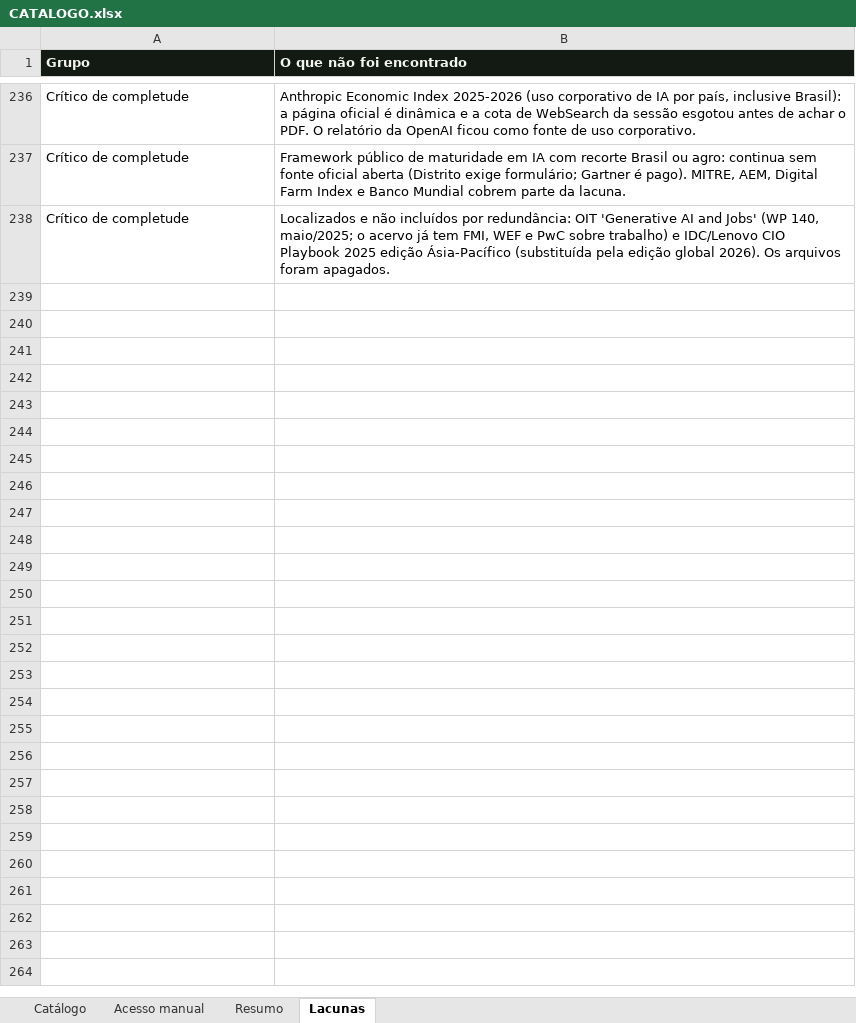
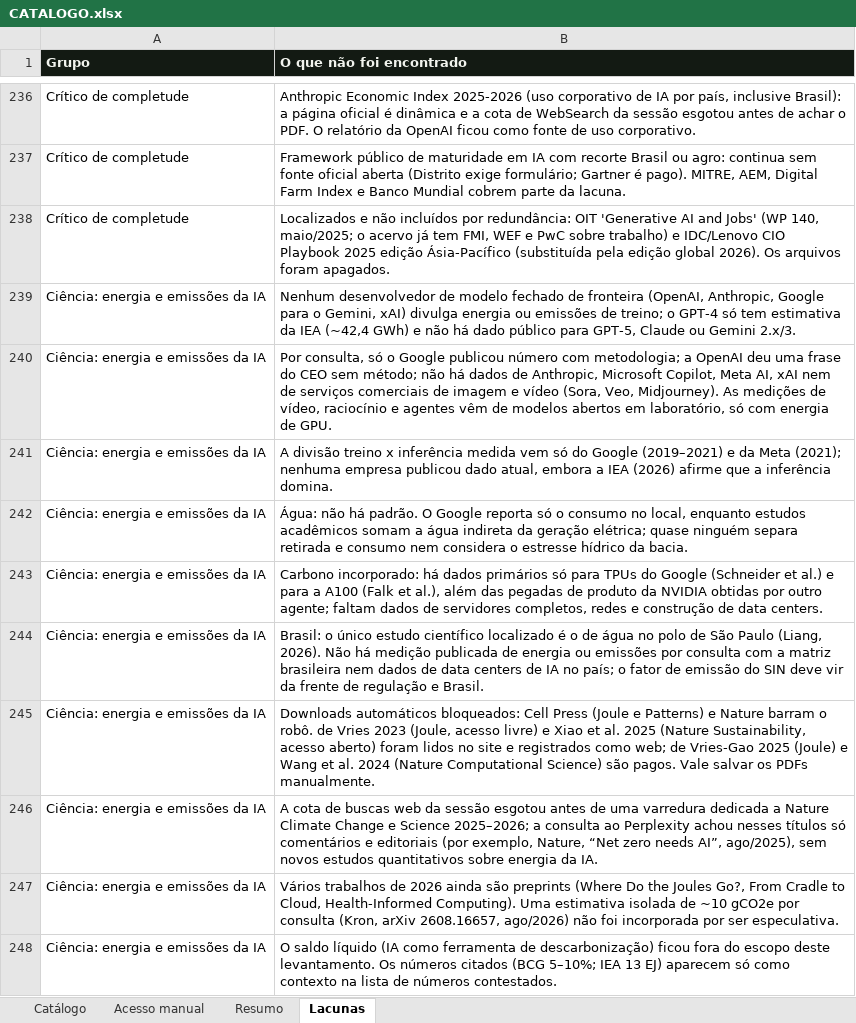
Before and after one commit to rafael-oagronomia/benchmark-acelen, an Excel workbook: _triagem-pesquisa/CATALOGO.xlsx, sheet Lacunas, drawn as a sheet; only a part is shown, gaps mark what is left out; values as stored, in another font and other column widths than the file's, no borders; the diff covers the shown part only; the diff names each change by its address in the sheet, - before the commit and + after, or states it on an @@ line.

```diff
--- a/_triagem-pesquisa/CATALOGO.xlsx (sheet Lacunas)
+++ b/_triagem-pesquisa/CATALOGO.xlsx (sheet Lacunas)
+row 239: Ciência: energia e emissões da IA | Nenhum desenvolvedor de modelo fechado de fronteira (OpenAI, Anthropic, Google para o Gemini, xAI) divulga energia ou emissões de treino; o GPT-4 só tem estimativa da IEA (~42,4 GWh) e não há dado público para GPT-5, Claude ou Gemini 2.x/3.
+row 240: Ciência: energia e emissões da IA | Por consulta, só o Google publicou número com metodologia; a OpenAI deu uma frase do CEO sem método; não há dados de Anthropic, Microsoft Copilot, Meta AI, xAI nem de serviços comerciais de imagem e vídeo (Sora, Veo, Midjourney). As medições de vídeo, raciocínio e agentes vêm de modelos abertos em laboratório, só com energia de GPU.
+row 241: Ciência: energia e emissões da IA | A divisão treino x inferência medida vem só do Google (2019–2021) e da Meta (2021); nenhuma empresa publicou dado atual, embora a IEA (2026) afirme que a inferência domina.
+row 242: Ciência: energia e emissões da IA | Água: não há padrão. O Google reporta só o consumo no local, enquanto estudos acadêmicos somam a água indireta da geração elétrica; quase ninguém separa retirada e consumo nem considera o estresse hídrico da bacia.
+row 243: Ciência: energia e emissões da IA | Carbono incorporado: há dados primários só para TPUs do Google (Schneider et al.) e para a A100 (Falk et al.), além das pegadas de produto da NVIDIA obtidas por outro agente; faltam dados de servidores completos, redes e construção de data centers.
+row 244: Ciência: energia e emissões da IA | Brasil: o único estudo científico localizado é o de água no polo de São Paulo (Liang, 2026). Não há medição publicada de energia ou emissões por consulta com a matriz brasileira nem dados de data centers de IA no país; o fator de emissão do SIN deve vir da frente de regulação e Brasil.
+row 245: Ciência: energia e emissões da IA | Downloads automáticos bloqueados: Cell Press (Joule e Patterns) e Nature barram o robô. de Vries 2023 (Joule, acesso livre) e Xiao et al. 2025 (Nature Sustainability, acesso aberto) foram lidos no site e registrados como web; de Vries-Gao 2025 (Joule) e Wang et al. 2024 (Nature Computational Science) são pagos. Vale salvar os PDFs manualmente.
+row 246: Ciência: energia e emissões da IA | A cota de buscas web da sessão esgotou antes de uma varredura dedicada a Nature Climate Change e Science 2025–2026; a consulta ao Perplexity achou nesses títulos só comentários e editoriais (por exemplo, Nature, “Net zero needs AI”, ago/2025), sem novos estudos quantitativos sobre energia da IA.
+row 247: Ciência: energia e emissões da IA | Vários trabalhos de 2026 ainda são preprints (Where Do the Joules Go?, From Cradle to Cloud, Health-Informed Computing). Uma estimativa isolada de ~10 gCO2e por consulta (Kron, arXiv 2608.16657, ago/2026) não foi incorporada por ser especulativa.
+row 248: Ciência: energia e emissões da IA | O saldo líquido (IA como ferramenta de descarbonização) ficou fora do escopo deste levantamento. Os números citados (BCG 5–10%; IEA 13 EJ) aparecem só como contexto na lista de números contestados.
```
Also changed, not shown: 82 added rows elsewhere in this sheet, sheet Catálogo, sheet Acesso manual, sheet Resumo, 9 other files.
